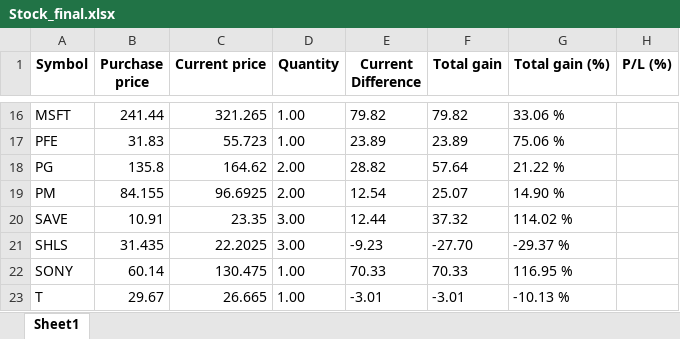
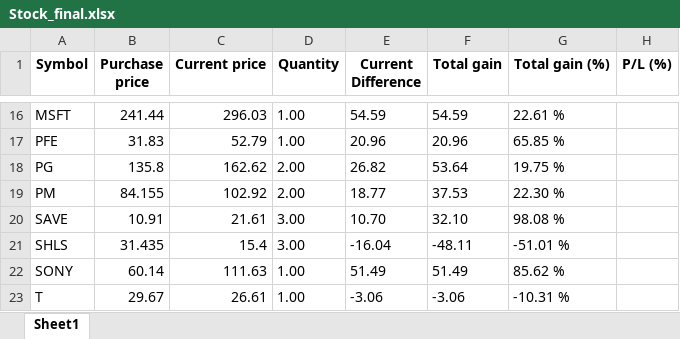
Before and after one commit to slamec/Stock_Reporter, an Excel workbook: Stock_final.xlsx, sheet Sheet1, drawn as a sheet; only a part is shown, gaps mark what is left out; values as stored, in another font and other column widths than the file's, no borders; the diff covers the shown part only; the diff names each change by its address in the sheet, - before the commit and + after, or states it on an @@ line.

```diff
--- a/Stock_final.xlsx (sheet Sheet1)
+++ b/Stock_final.xlsx (sheet Sheet1)
-C16 (Current price): 321.265
+C16 (Current price): 296.03
-E16 (Current Difference): 79.82
+E16 (Current Difference): 54.59
-F16 (Total gain): 79.82
+F16 (Total gain): 54.59
-G16 (Total gain (%)): 33.06 %
+G16 (Total gain (%)): 22.61 %
-C17 (Current price): 55.723
+C17 (Current price): 52.79
-E17 (Current Difference): 23.89
+E17 (Current Difference): 20.96
-F17 (Total gain): 23.89
+F17 (Total gain): 20.96
-G17 (Total gain (%)): 75.06 %
+G17 (Total gain (%)): 65.85 %
-C18 (Current price): 164.62
+C18 (Current price): 162.62
-E18 (Current Difference): 28.82
+E18 (Current Difference): 26.82
-F18 (Total gain): 57.64
+F18 (Total gain): 53.64
-G18 (Total gain (%)): 21.22 %
+G18 (Total gain (%)): 19.75 %
-C19 (Current price): 96.6925
+C19 (Current price): 102.92
-E19 (Current Difference): 12.54
+E19 (Current Difference): 18.77
-F19 (Total gain): 25.07
+F19 (Total gain): 37.53
-G19 (Total gain (%)): 14.90 %
+G19 (Total gain (%)): 22.30 %
-C20 (Current price): 23.35
+C20 (Current price): 21.61
-E20 (Current Difference): 12.44
+E20 (Current Difference): 10.70
-F20 (Total gain): 37.32
+F20 (Total gain): 32.10
-G20 (Total gain (%)): 114.02 %
+G20 (Total gain (%)): 98.08 %
-C21 (Current price): 22.2025
+C21 (Current price): 15.4
-E21 (Current Difference): -9.23
+E21 (Current Difference): -16.04
-F21 (Total gain): -27.70
+F21 (Total gain): -48.11
-G21 (Total gain (%)): -29.37 %
+G21 (Total gain (%)): -51.01 %
-C22 (Current price): 130.475
+C22 (Current price): 111.63
-E22 (Current Difference): 70.33
+E22 (Current Difference): 51.49
-F22 (Total gain): 70.33
+F22 (Total gain): 51.49
-G22 (Total gain (%)): 116.95 %
+G22 (Total gain (%)): 85.62 %
-C23 (Current price): 26.665
+C23 (Current price): 26.61
-E23 (Current Difference): -3.01
+E23 (Current Difference): -3.06
-F23 (Total gain): -3.01
+F23 (Total gain): -3.06
-G23 (Total gain (%)): -10.13 %
+G23 (Total gain (%)): -10.31 %
```
Also changed, not shown: 71 edited cells elsewhere in this sheet, 4 other files.
